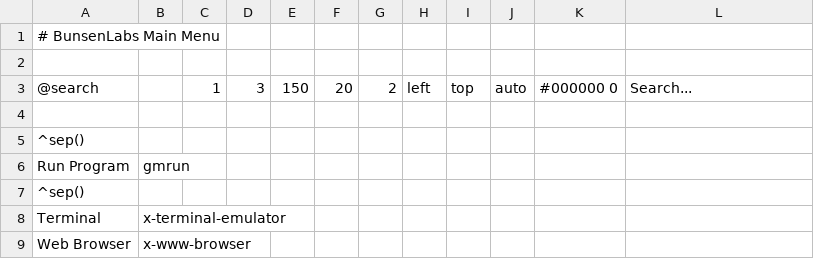
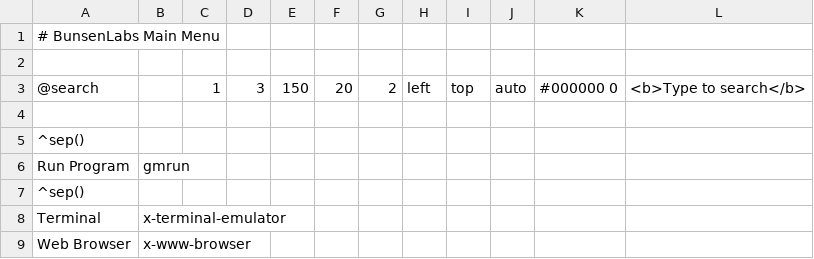
Before and after one commit to BunsenLabs/bunsen-configs, a CSV file: skel/.config/jgmenu/prepend.csv, drawn as a sheet; only a part is shown.

Commit message:
jgmenu/prepend.csv: update search box
Change text to '<b>Type to search</b>'

```diff
--- a/skel/.config/jgmenu/prepend.csv
+++ b/skel/.config/jgmenu/prepend.csv
@@ -2,3 +2,3 @@
 
-@search,,1,3,150,20,2,left,top,auto,#000000 0,Search...
+@search,,1,3,150,20,2,left,top,auto,#000000 0,<b>Type to search</b>
 
```
